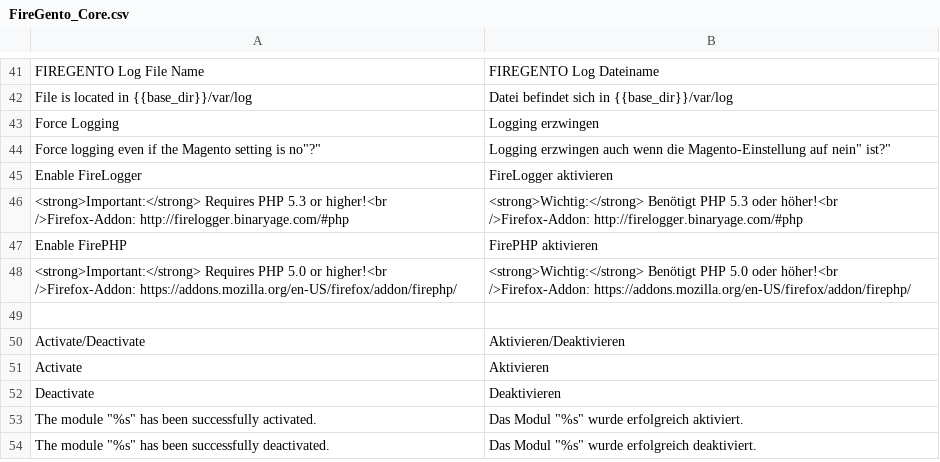
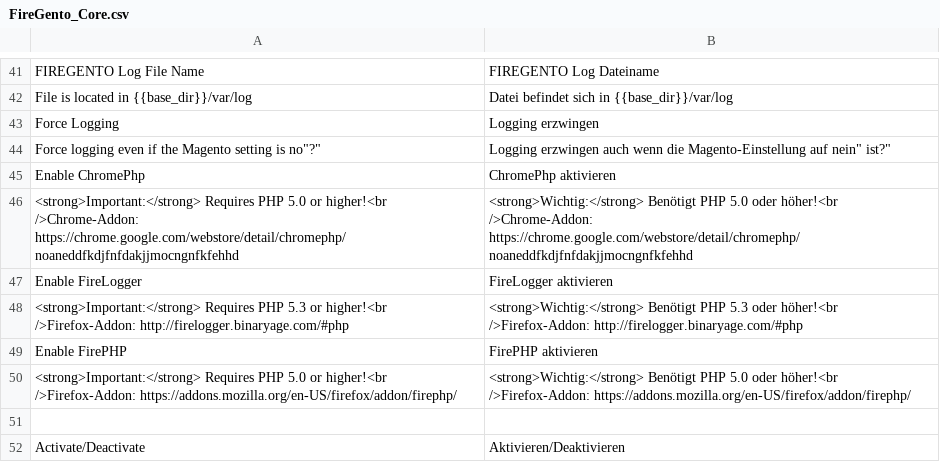
Before and after one commit to firegento/firegento-debug, a CSV file: src/app/locale/de_DE/FireGento_Core.csv, drawn as a sheet; only a part is shown, gaps mark what is left out; the shorter side is filled out with more unchanged rows.

Commit message:
[+FEATURE] Added support for chrome addon 'ChromePhp'

```diff
--- a/src/app/locale/de_DE/FireGento_Core.csv
+++ b/src/app/locale/de_DE/FireGento_Core.csv
@@ -44,2 +44,4 @@
 "Force logging even if the Magento setting is "no"?","Logging erzwingen auch wenn die Magento-Einstellung auf "nein" ist?"
+"Enable ChromePhp","ChromePhp aktivieren"
+"<strong>Important:</strong> Requires PHP 5.0 or higher!<br />Chrome-Addon: https://chrome.google.com/webstore/detail/chromephp/noaneddfkdjfnfdakjjmocngnfkfehhd","<strong>Wichtig:</strong> Benötigt PHP 5.0 oder höher!<br />Chrome-Addon: https://chrome.google.com/webstore/detail/chromephp/noaneddfkdjfnfdakjjmocngnfkfehhd"
 "Enable FireLogger","FireLogger aktivieren"
```
Also changed, not shown: 5 other files.
